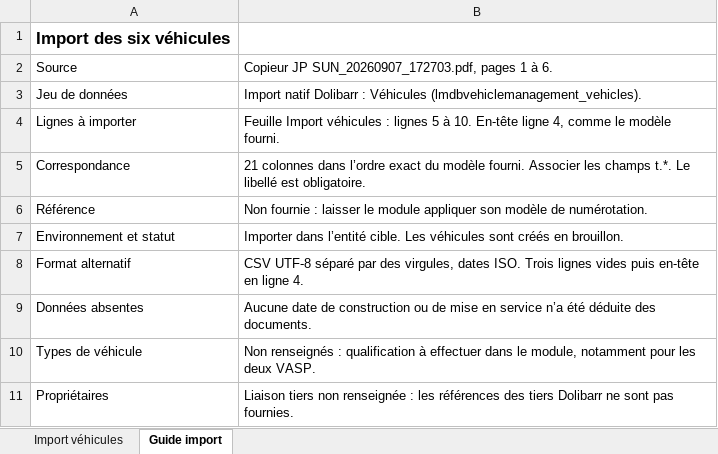
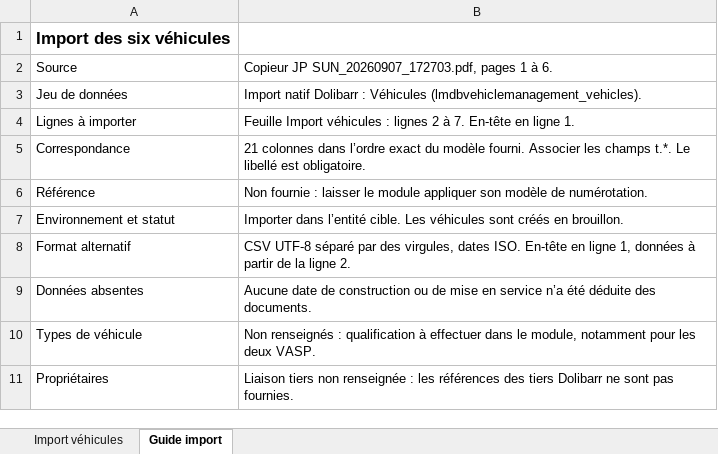
Before and after one commit to mapiolca/lmdbvehiclemanagement, an Excel workbook: outputs/import-vehicules-20260907/vehicules_import.xlsx, sheet Guide import, drawn as a sheet; only a part is shown; values as stored, in another font and other column widths than the file's, no borders; the diff names each change by its address in the sheet, - before the commit and + after, or states it on an @@ line.

Commit message:
Fix vehicle import error reporting and template rows

```diff
--- a/outputs/import-vehicules-20260907/vehicules_import.xlsx (sheet Guide import)
+++ b/outputs/import-vehicules-20260907/vehicules_import.xlsx (sheet Guide import)
-B4: …: lignes 5 à 10. En-tête ligne 4, comme le modèle fourni.
+B4: …: lignes 2 à 7. En-tête en ligne 1.
-B8: …dates ISO. Trois lignes vides puis en-tête en ligne 4.
+B8: …dates ISO. En-tête en ligne 1, données à partir de la ligne 2.
```
Also changed, not shown: sheet Import véhicules, 7 other files.
